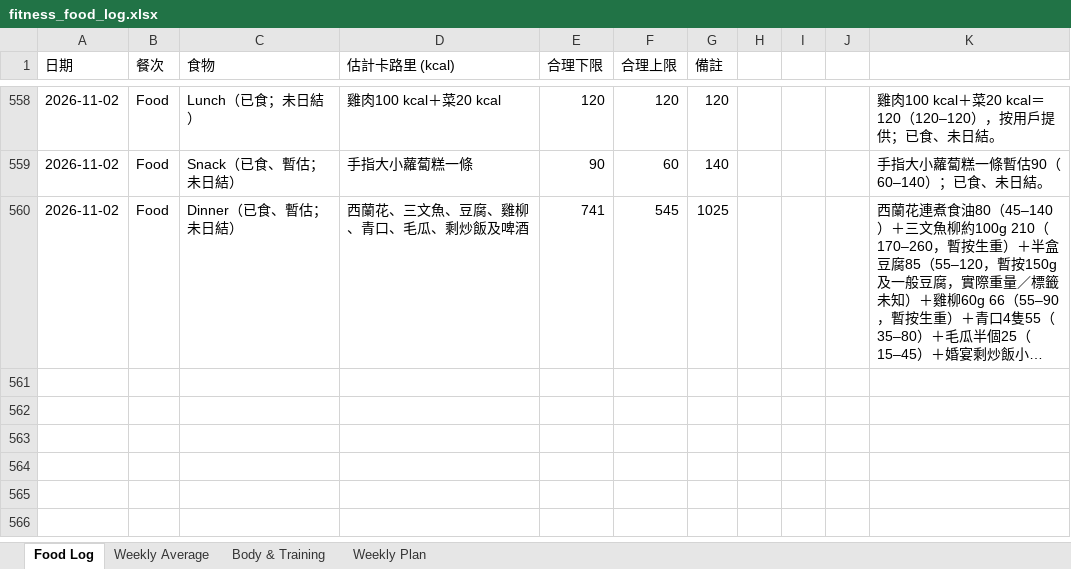
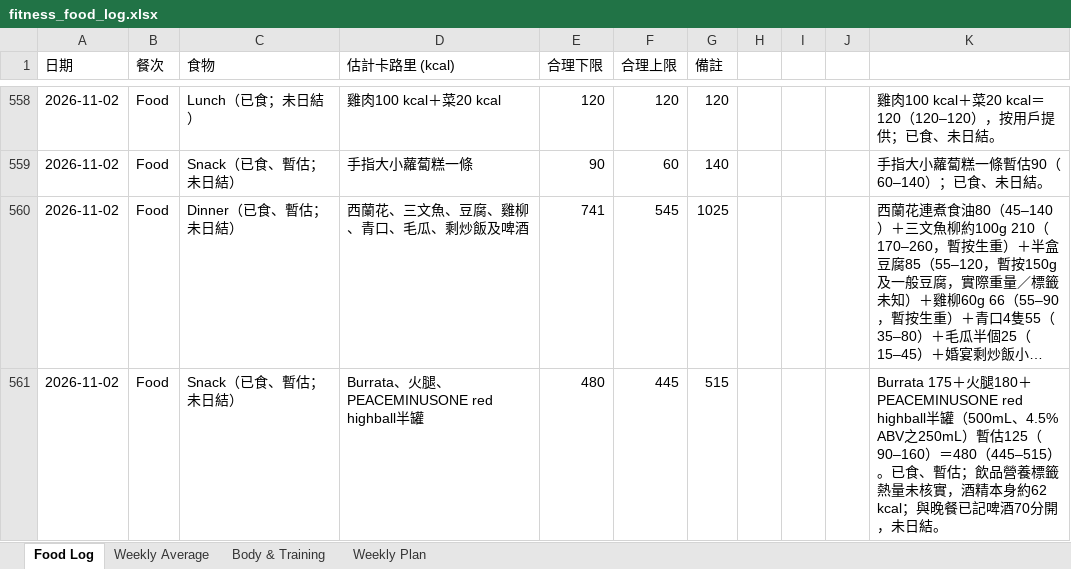
Before and after one commit to buzz-knittinpix/melodycheng622-cmyk.github.io, an Excel workbook: data/fitness_food_log.xlsx, sheet Food Log, drawn as a sheet; only a part is shown, gaps mark what is left out; long unchanged cells end in …; values as stored, in another font and other column widths than the file's, no borders; the diff names each change by its address in the sheet, - before the commit and + after, or states it on an @@ line.

Commit message:
Log Nov 2 snack and Nov 3 morning weight

```diff
--- a/data/fitness_food_log.xlsx (sheet Food Log)
+++ b/data/fitness_food_log.xlsx (sheet Food Log)
+row 561: 2026-11-02 | Food | Snack（已食、暫估；未日結） | Burrata、火腿、PEACEMINUSONE red highball半罐 | 480 | 445 | 515 |  |  |  | Burrata 175＋火腿180＋PEACEMINUSONE red highball半罐（500mL、4.5% ABV之250mL）暫估125（90–160）＝480（445–515）。已食、暫估；飲品營養標籤熱量未核實，酒精本身約62 kcal；與晚餐已記啤酒70分開，未日結。
```
Also changed, not shown: sheet Body & Training, sheet Weekly Plan, sheet Weekly Average, 7 other files.
